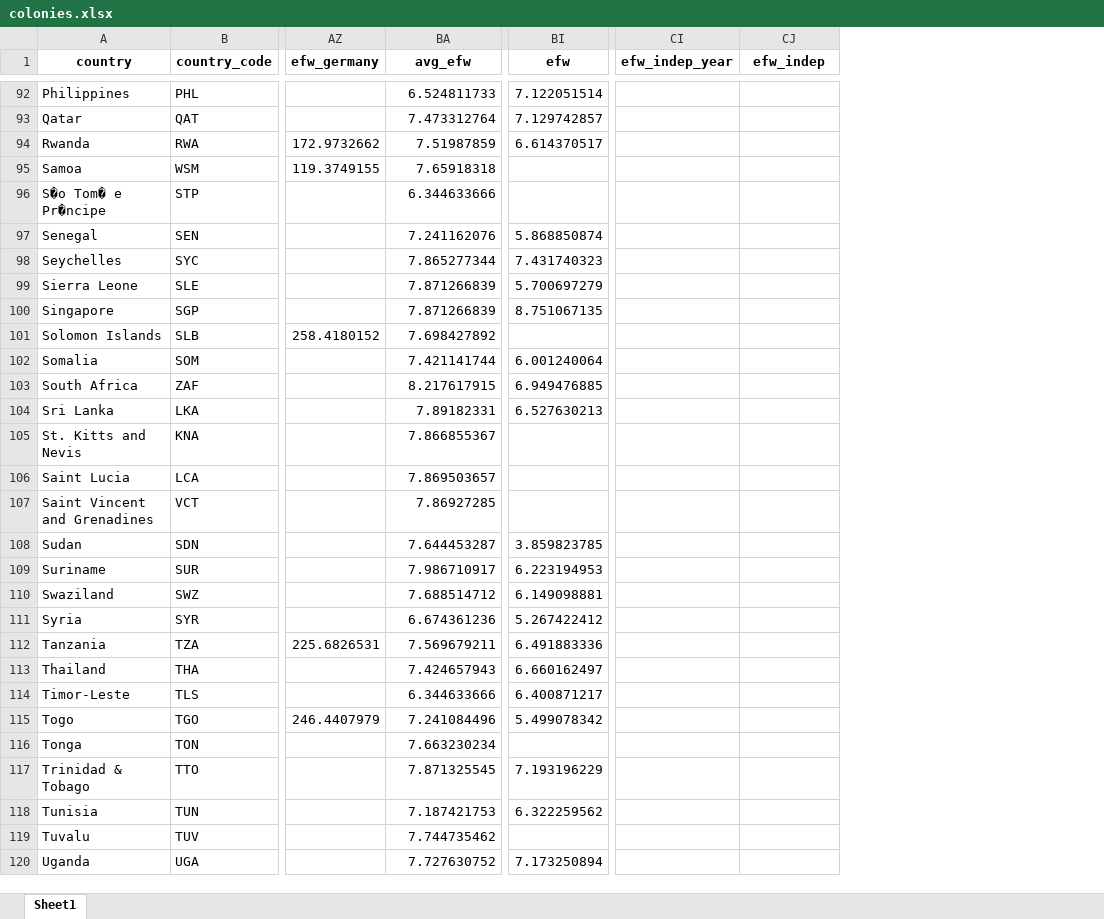
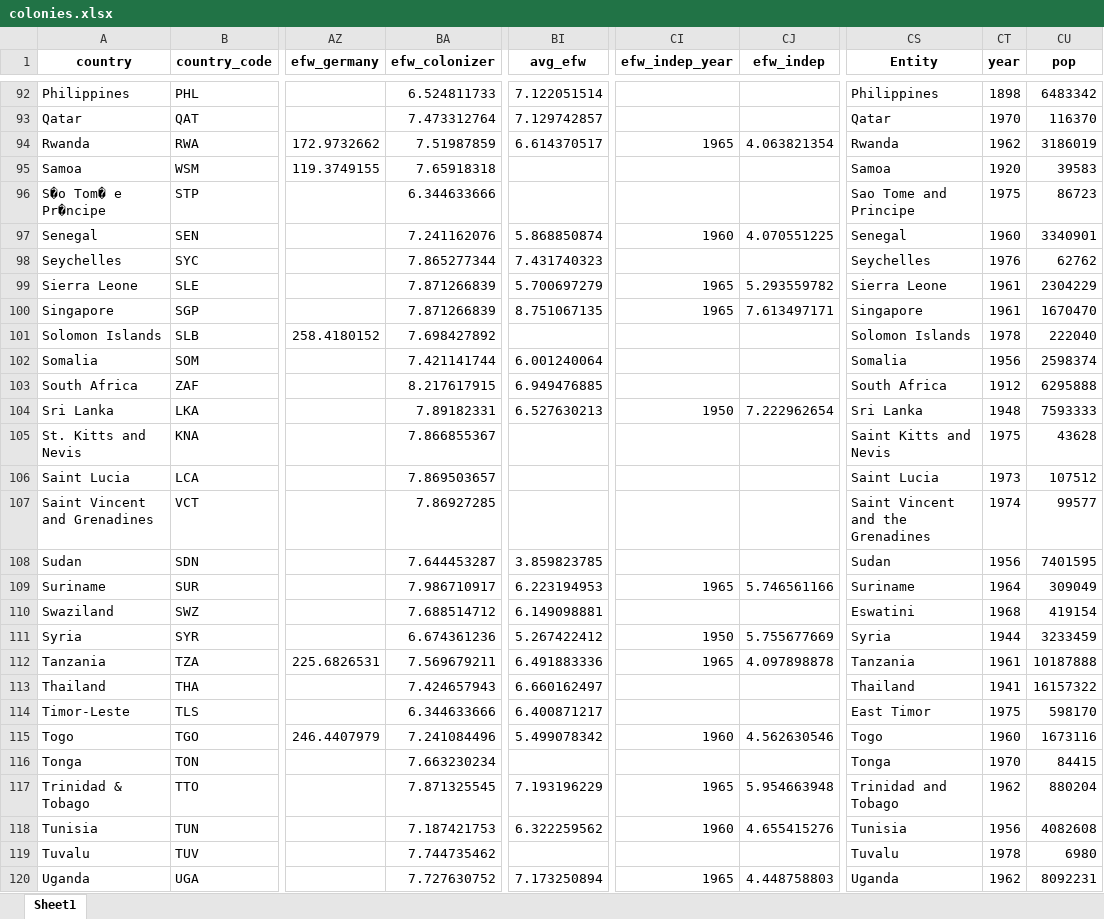
Before and after one commit to jpmvbastos/ColonialLegacy, an Excel workbook: Data/colonies.xlsx, sheet Sheet1, drawn as a sheet; only a part is shown, gaps mark what is left out; values as stored, in another font and other column widths than the file's, no borders; the diff covers the shown part only; the diff names each change by its address in the sheet, - before the commit and + after, or states it on an @@ line.

```diff
--- a/Data/colonies.xlsx (sheet Sheet1)
+++ b/Data/colonies.xlsx (sheet Sheet1)
+column CS (Entity), rows 92-120: Philippines | Qatar | Rwanda | Samoa | Sao Tome and Principe | Senegal | Seychelles | Sierra Leone | Singapore | Solomon Islands | Somalia | South Africa | Sri Lanka | Saint Kitts and Nevis | Saint Lucia | Saint Vincent and the Grenadines | Sudan | Suriname | Eswatini | Syria | Tanzania | Thailand | East Timor | Togo | Tonga | Trinidad and Tobago | Tunisia | Tuvalu | Uganda
+column CT (year), rows 92-120: 1898 | 1970 | 1962 | 1920 | 1975 | 1960 | 1976 | 1961 | 1961 | 1978 | 1956 | 1912 | 1948 | 1975 | 1973 | 1974 | 1956 | 1964 | 1968 | 1944 | 1961 | 1941 | 1975 | 1960 | 1970 | 1962 | 1956 | 1978 | 1962
+column CU (pop), rows 92-120: 6483342 | 116370 | 3186019 | 39583 | 86723 | 3340901 | 62762 | 2304229 | 1670470 | 222040 | 2598374 | 6295888 | 7593333 | 43628 | 107512 | 99577 | 7401595 | 309049 | 419154 | 3233459 | 10187888 | 16157322 | 598170 | 1673116 | 84415 | 880204 | 4082608 | 6980 | 8092231
-BA1: avg_efw
+BA1: efw_colonizer
-BI1: efw
+BI1: avg_efw
-CI94 (efw_indep_year): (empty)
+CI94 (efw_indep_year): 1965
-CJ94 (efw_indep): (empty)
+CJ94 (efw_indep): 4.063821354
-CI97 (efw_indep_year): (empty)
+CI97 (efw_indep_year): 1960
-CJ97 (efw_indep): (empty)
+CJ97 (efw_indep): 4.070551225
-CI99:CI100 (efw_indep_year): (empty)
+CI99:CI100 (efw_indep_year): 1965
-CJ99 (efw_indep): (empty)
+CJ99 (efw_indep): 5.293559782
-CJ100 (efw_indep): (empty)
+CJ100 (efw_indep): 7.613497171
-CI104 (efw_indep_year): (empty)
+CI104 (efw_indep_year): 1950
-CJ104 (efw_indep): (empty)
+CJ104 (efw_indep): 7.222962654
-CI109 (efw_indep_year): (empty)
+CI109 (efw_indep_year): 1965
-CJ109 (efw_indep): (empty)
+CJ109 (efw_indep): 5.746561166
-CI111 (efw_indep_year): (empty)
+CI111 (efw_indep_year): 1950
-CJ111 (efw_indep): (empty)
+CJ111 (efw_indep): 5.755677669
-CI112 (efw_indep_year): (empty)
+CI112 (efw_indep_year): 1965
-CJ112 (efw_indep): (empty)
+CJ112 (efw_indep): 4.097898878
-CI115 (efw_indep_year): (empty)
+CI115 (efw_indep_year): 1960
-CJ115 (efw_indep): (empty)
+CJ115 (efw_indep): 4.562630546
-CI117 (efw_indep_year): (empty)
+CI117 (efw_indep_year): 1965
-CJ117 (efw_indep): (empty)
+CJ117 (efw_indep): 5.954663948
-CI118 (efw_indep_year): (empty)
+CI118 (efw_indep_year): 1960
-CJ118 (efw_indep): (empty)
+CJ118 (efw_indep): 4.655415276
-CI120 (efw_indep_year): (empty)
+CI120 (efw_indep_year): 1965
-CJ120 (efw_indep): (empty)
+CJ120 (efw_indep): 4.448758803
```
Also changed, not shown: 82 edited cells elsewhere in this sheet, 43 other files.
